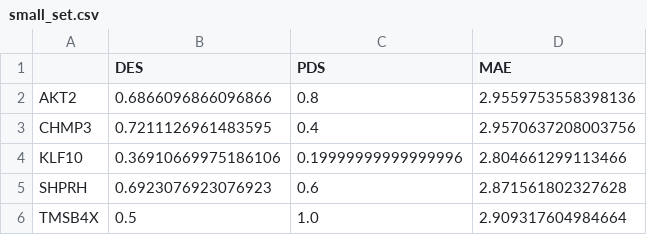
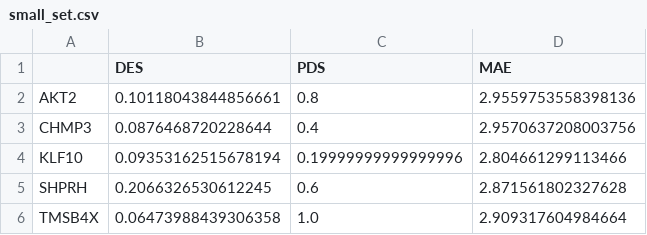
Before and after one commit to Melody-Qi/CellPerturb_VCC_Proj6, a CSV file: vcc_data/eval/eval_outcome/small_set.csv, drawn as a sheet.

```diff
--- a/vcc_data/eval/eval_outcome/small_set.csv
+++ b/vcc_data/eval/eval_outcome/small_set.csv
@@ -1,6 +1,6 @@
 ,DES,PDS,MAE
-AKT2,0.6866096866096866,0.8,2.9559753558398136
-CHMP3,0.7211126961483595,0.4,2.9570637208003756
-KLF10,0.36910669975186106,0.19999999999999996,2.804661299113466
-SHPRH,0.6923076923076923,0.6,2.871561802327628
-TMSB4X,0.5,1.0,2.909317604984664
+AKT2,0.10118043844856661,0.8,2.9559753558398136
+CHMP3,0.0876468720228644,0.4,2.9570637208003756
+KLF10,0.09353162515678194,0.19999999999999996,2.804661299113466
+SHPRH,0.2066326530612245,0.6,2.871561802327628
+TMSB4X,0.06473988439306358,1.0,2.909317604984664
```
Also changed, not shown: vcc_data/eval/eval_outcome/training_1119.csv, vcc_data/eval/eval_outcome/valid_1119.csv, 4 other files.
